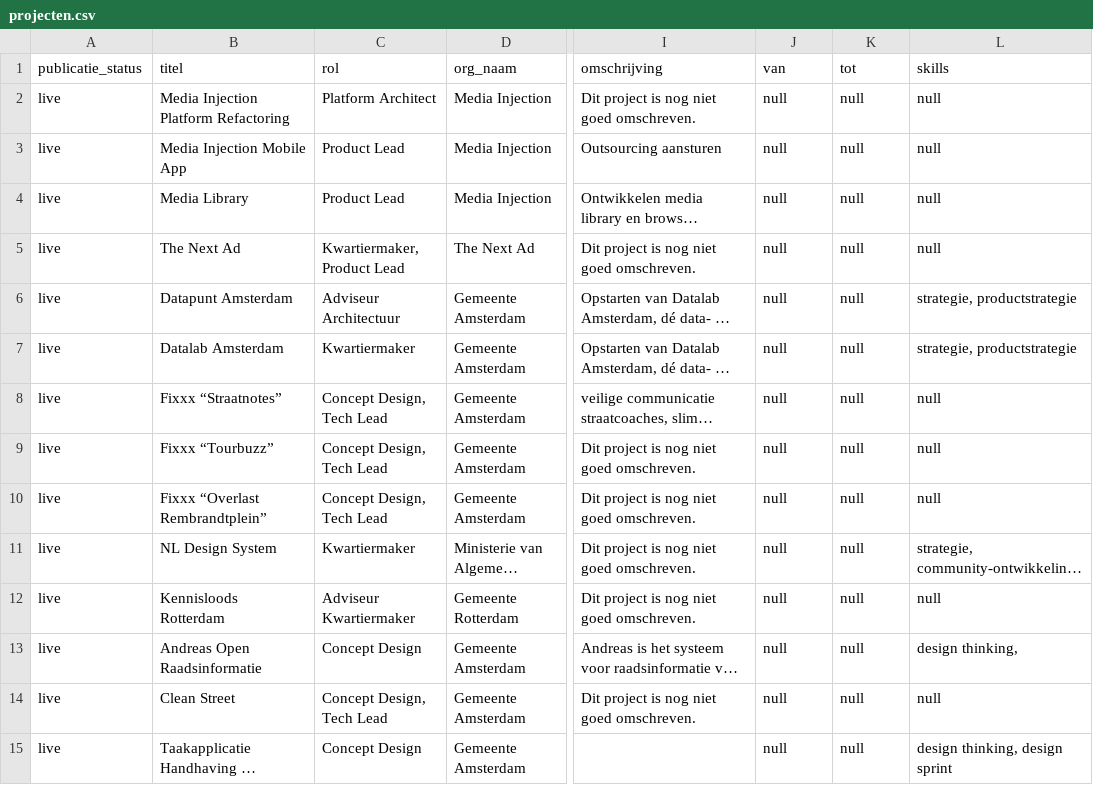
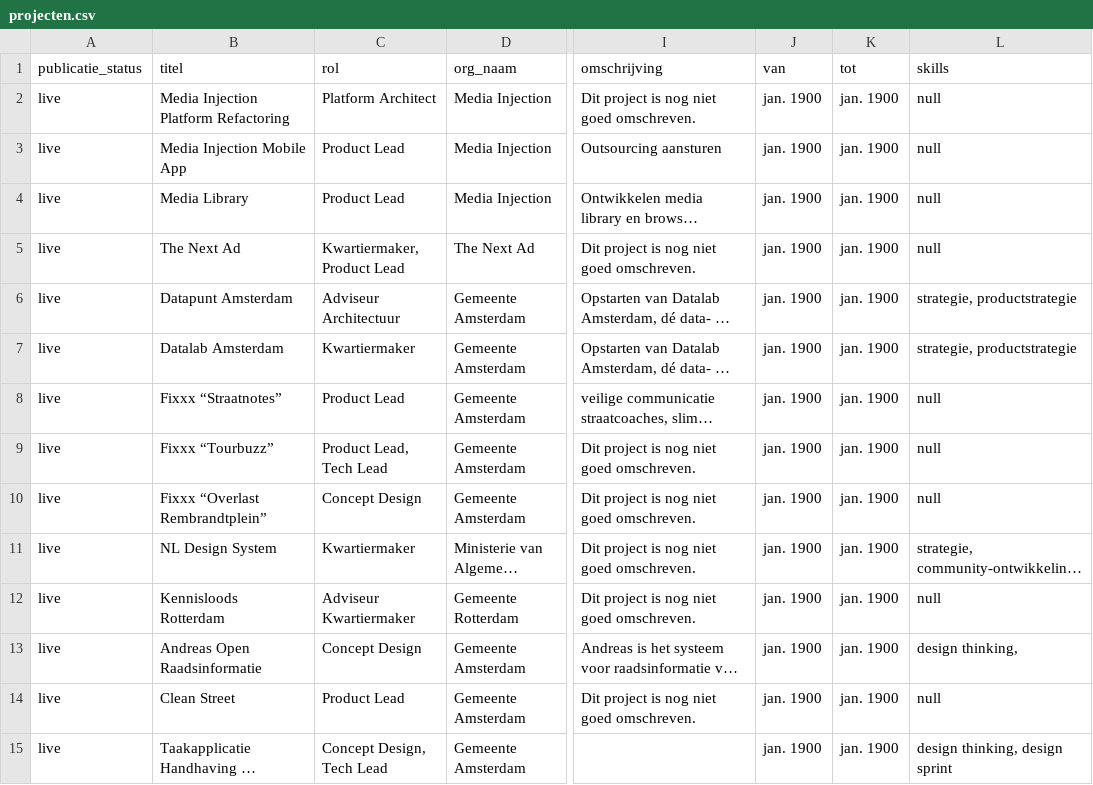
Before and after one commit to jgroenen/jgroenen.github.io, a CSV file: _data/projecten.csv, drawn as a sheet; only a part is shown, gaps mark what is left out; long unchanged cells end in …; the diff covers the shown part only; the diff names each change by its address in the sheet, - before the commit and + after, or states it on an @@ line.

Commit message:
product lead
is what i do

```diff
--- a/_data/projecten.csv
+++ b/_data/projecten.csv
-J2:J15 (van): null
+J2:J15 (van): jan. 1900
-K2:K15 (tot): null
+K2:K15 (tot): jan. 1900
-C8 (rol): Concept Design, Tech Lead
+C8 (rol): Product Lead
-C9 (rol): Concept Design, Tech Lead
+C9 (rol): Product Lead, Tech Lead
-C10 (rol): Concept Design, Tech Lead
+C10 (rol): Concept Design
-C14 (rol): Concept Design, Tech Lead
+C14 (rol): Product Lead
-C15 (rol): Concept Design
+C15 (rol): Concept Design, Tech Lead
```
Also changed, not shown: 1 removed row and 33 edited cells elsewhere in this file, 4 other files.
